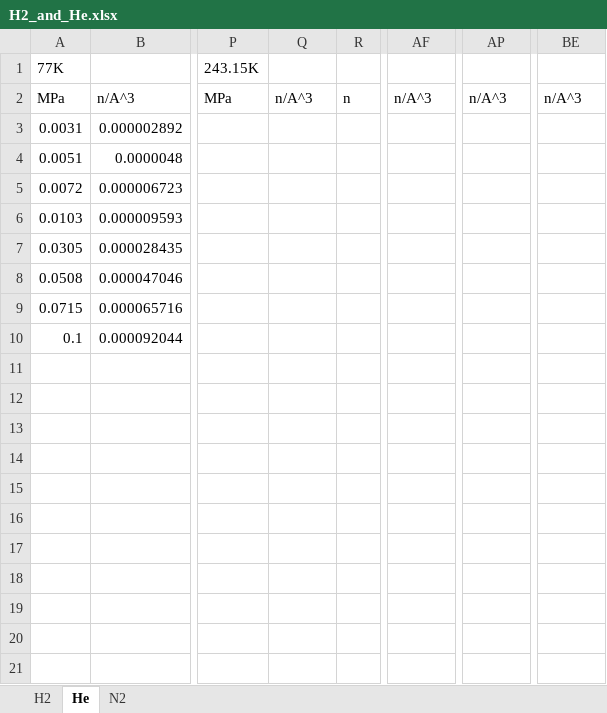
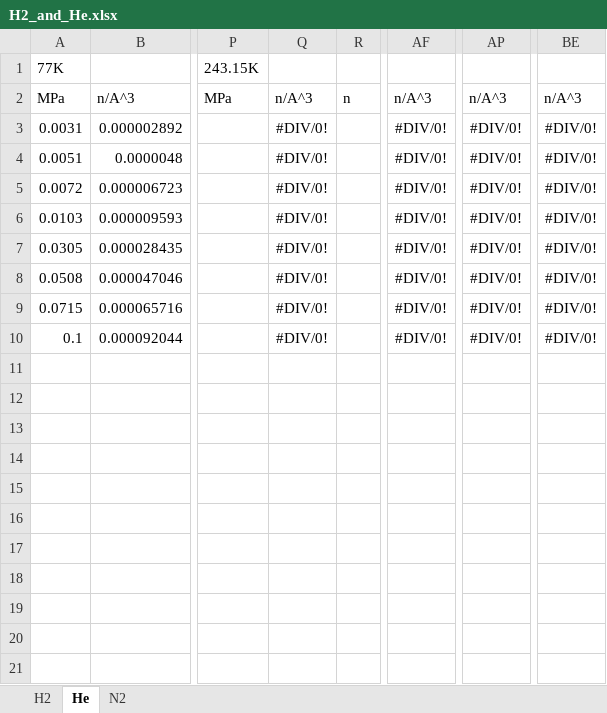
Before and after one commit to by-student-2017/lammps_education_gcmc_win, an Excel workbook: H2_and_He.xlsx, sheet He, drawn as a sheet; only a part is shown, gaps mark what is left out; values as stored, in another font and other column widths than the file's, no borders; the diff names each change by its address in the sheet, - before the commit and + after, or states it on an @@ line.

```diff
--- a/H2_and_He.xlsx (sheet He)
+++ b/H2_and_He.xlsx (sheet He)
-Q3:Q10: (empty)
+Q3:Q10: #DIV/0!
-AF3:AF10: (empty)
+AF3:AF10: #DIV/0!
-AP3:AP10: (empty)
+AP3:AP10: #DIV/0!
-BE3:BE10: (empty)
+BE3:BE10: #DIV/0!
```
Also changed, not shown: sheet H2.
